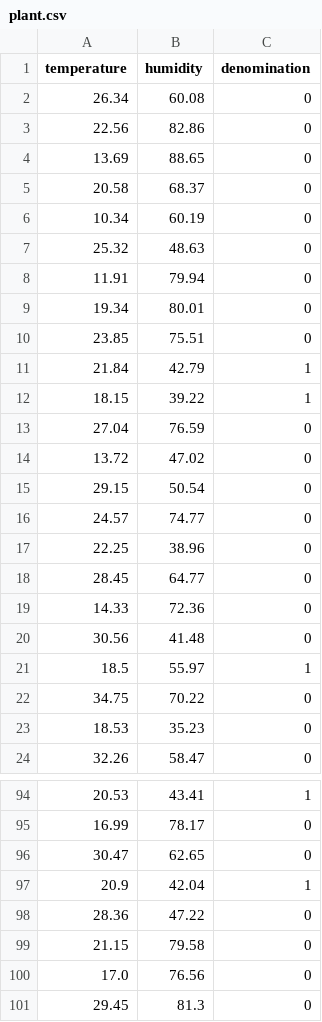
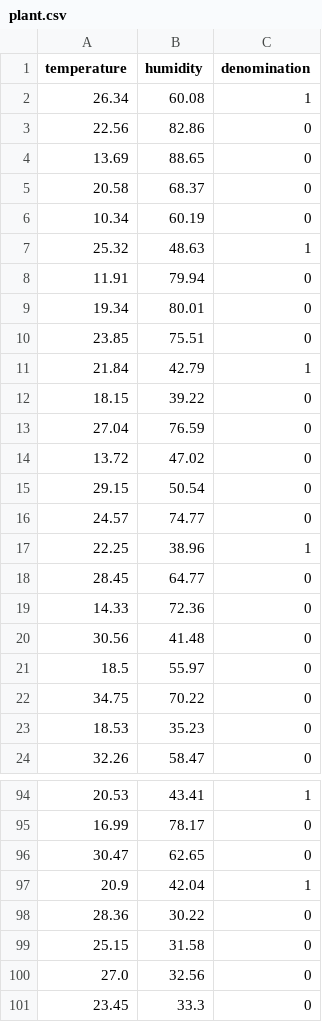
Before and after one commit to kshisc/EE250_Project, a CSV file: plant.csv, drawn as a sheet; only a part is shown, gaps mark what is left out; the diff covers the shown part only.

```diff
--- a/plant.csv
+++ b/plant.csv
@@ -1,3 +1,3 @@
 temperature,humidity,denomination
-26.34,60.08,0
+26.34,60.08,1
 22.56,82.86,0
@@ -6,3 +6,3 @@ temperature,humidity,denomination
 10.34,60.19,0
-25.32,48.63,0
+25.32,48.63,1
 11.91,79.94,0
@@ -11,3 +11,3 @@ temperature,humidity,denomination
 21.84,42.79,1
-18.15,39.22,1
+18.15,39.22,0
 27.04,76.59,0
@@ -16,3 +16,3 @@ temperature,humidity,denomination
 24.57,74.77,0
-22.25,38.96,0
+22.25,38.96,1
 28.45,64.77,0
@@ -20,3 +20,3 @@ temperature,humidity,denomination
 30.56,41.48,0
-18.5,55.97,1
+18.5,55.97,0
 34.75,70.22,0
@@ -97,5 +97,5 @@ temperature,humidity,denomination
 20.9,42.04,1
-28.36,47.22,0
-21.15,79.58,0
-17.0,76.56,0
-29.45,81.3,0
+28.36,30.22,0
+25.15,31.58,0
+27.0,32.56,0
+23.45,33.3,0
```
Also changed, not shown: 6 edited cells elsewhere in this file, 13 other files.
